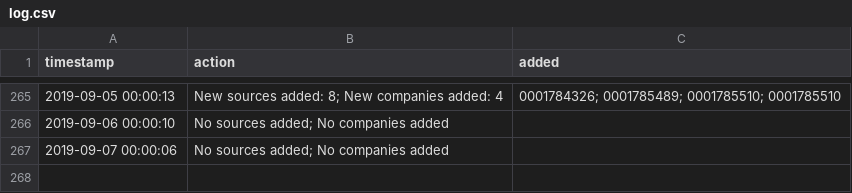
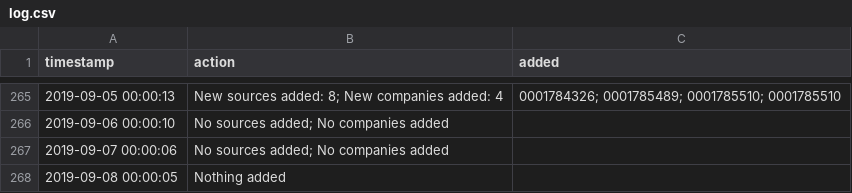
Before and after one commit to t-morrison/t-morrison.github.io, a CSV file: abs-ee/data/log.csv, drawn as a sheet; only a part is shown, gaps mark what is left out.

Commit message:
updating companies and log

```diff
--- a/abs-ee/data/log.csv
+++ b/abs-ee/data/log.csv
@@ -267 +267,2 @@
 "2019-09-07 00:00:06","No sources added; No companies added",""
+"2019-09-08 00:00:05","Nothing added",""
```
